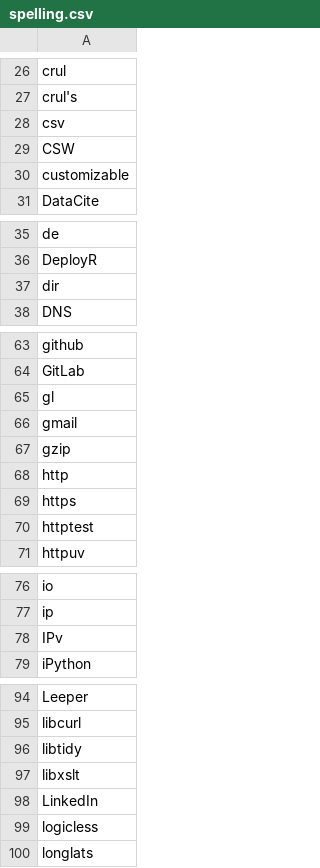
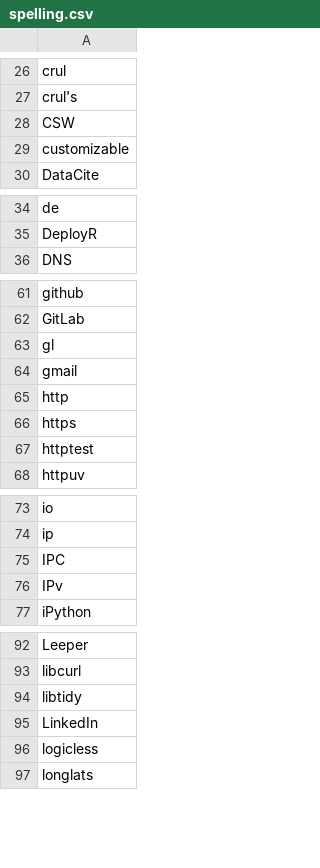
Before and after one commit to cran-task-views/WebTechnologies, a CSV file: scripts/spelling.csv, drawn as a sheet; only a part is shown, gaps mark what is left out; removed rows and columns are numbered as before the commit, all else as after; the diff covers the shown part only; the diff names each change by its address in the sheet, - before the commit and + after, or states it on an @@ line.

Commit message:
update spelling list

```diff
--- a/scripts/spelling.csv
+++ b/scripts/spelling.csv
-row 28: csv
-row 37: dir
-row 67: gzip
+row 75: IPC
-row 97: libxslt
```
Also changed, not shown: 2 added rows and 3 removed rows elsewhere in this file.
